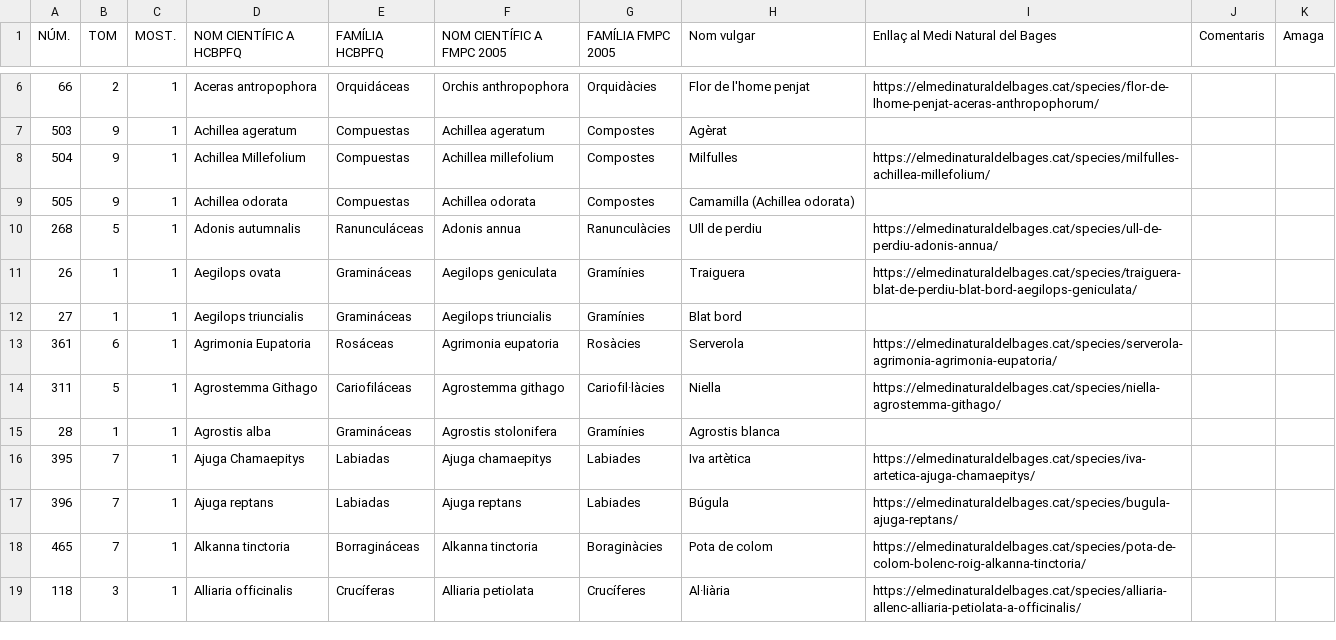
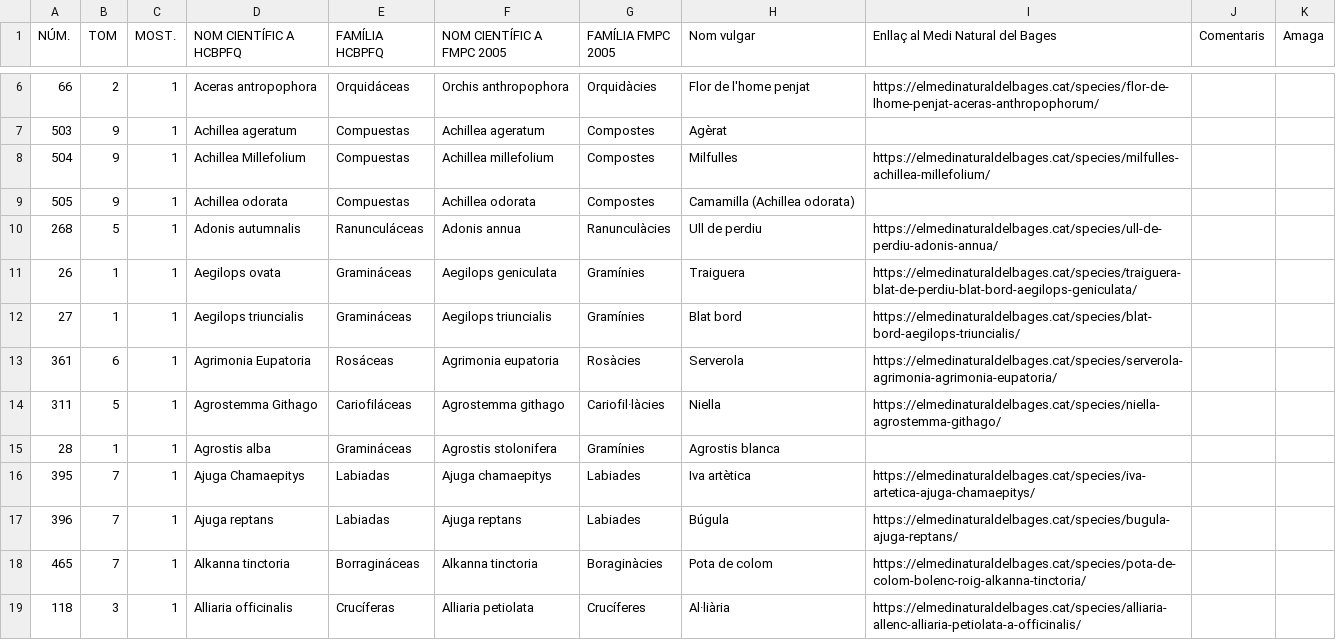
Before and after one commit to estevebadia/herbari, a CSV file: public/herbari.csv, drawn as a sheet; only a part is shown, gaps mark what is left out.

Commit message:
Add files via upload

```diff
--- a/public/herbari.csv
+++ b/public/herbari.csv
@@ -11,3 +11,3 @@ NÚM.,TOM,MOST.,NOM CIENTÍFIC A HCBPFQ,FAMÍLIA HCBPFQ,NOM CIENTÍFIC A FMPC 20
 26,1,1,Aegilops ovata,Gramináceas,Aegilops geniculata ,Gramínies,Traiguera,https://elmedinaturaldelbages.cat/species/traiguera-blat-de-perdiu-blat-bord-aegilops-geniculata/,,
-27,1,1,Aegilops triuncialis,Gramináceas,Aegilops triuncialis,Gramínies,Blat bord,,,
+27,1,1,Aegilops triuncialis,Gramináceas,Aegilops triuncialis,Gramínies,Blat bord,https://elmedinaturaldelbages.cat/species/blat-bord-aegilops-triuncialis/,,
 361,6,1,Agrimonia Eupatoria ,Rosáceas,Agrimonia eupatoria ,Rosàcies,Serverola,https://elmedinaturaldelbages.cat/species/serverola-agrimonia-agrimonia-eupatoria/,,
```
